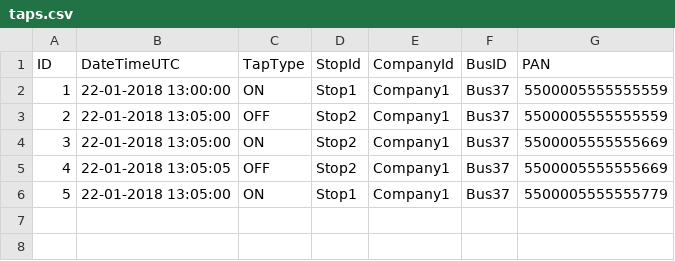
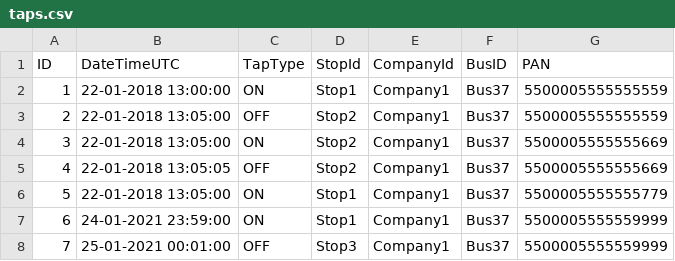
Before and after one commit to m55an5/FareSys, a CSV file: taps.csv, drawn as a sheet.

```diff
--- a/taps.csv
+++ b/taps.csv
@@ -6 +6,3 @@ ID, DateTimeUTC, TapType, StopId, CompanyId, BusID, PAN
 5, 22-01-2018 13:05:00, ON, Stop1, Company1, Bus37, 5500005555555779
+6, 24-01-2021 23:59:00, ON, Stop1, Company1, Bus37, 5500005555559999
+7, 25-01-2021 00:01:00, OFF, Stop3, Company1, Bus37, 5500005555559999
```
Also changed, not shown: trips.csv, 2 other files.
